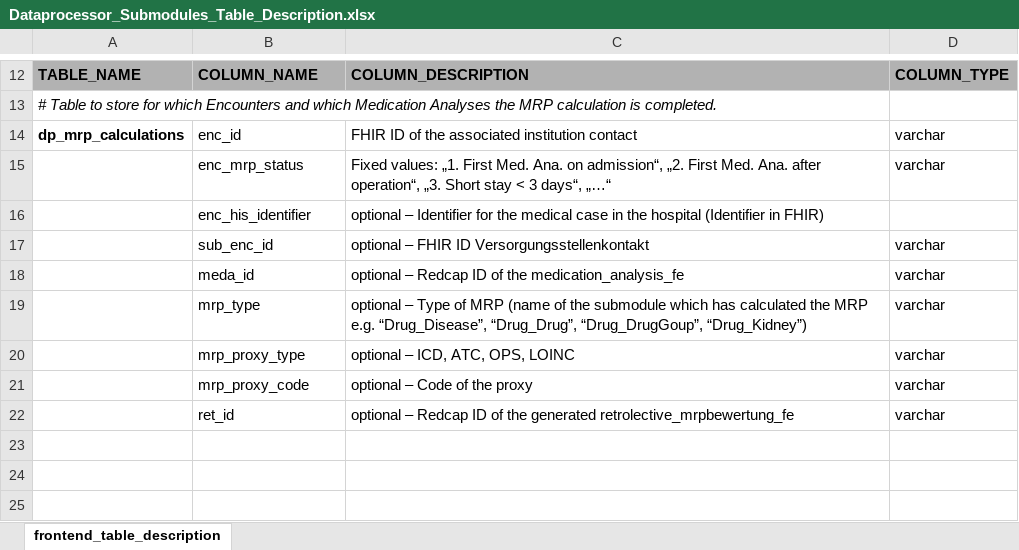
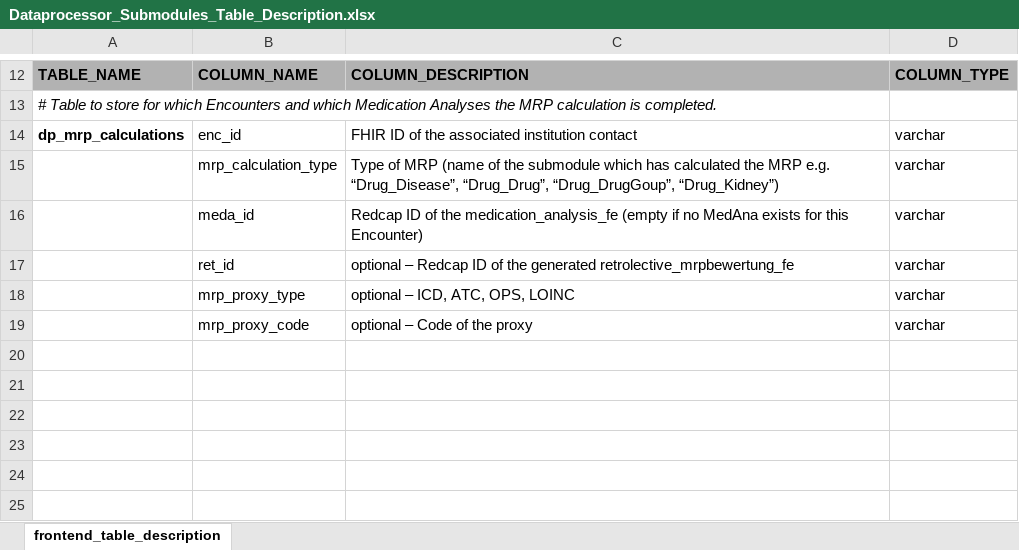
Before and after one commit to medizininformatik-initiative/INTERPOLAR, an Excel workbook: R-dataprocessor/submodules/Dataprocessor_Submodules_Table_Description.xlsx, sheet frontend_table_description, drawn as a sheet; only a part is shown, gaps mark what is left out; values as stored, in another font and other column widths than the file's, no borders; removed rows and columns are numbered as before the commit, all else as after; the diff names each change by its address in the sheet, - before the commit and + after, or states it on an @@ line.

Commit message:
Update Dataprocessor_Submodules_Table_Description.xlsx

```diff
--- a/R-dataprocessor/submodules/Dataprocessor_Submodules_Table_Description.xlsx (sheet frontend_table_description)
+++ b/R-dataprocessor/submodules/Dataprocessor_Submodules_Table_Description.xlsx (sheet frontend_table_description)
-B15: enc_mrp_status
+B15: mrp_calculation_type
-C15: Fixed values: „1. First Med. Ana. on admission“, „2. First Med. Ana. after operation“, „3. Short stay < 3 days“, „…“
+C15: Type of MRP (name of the submodule which has calculated the MRP e.g. “Drug_Disease”, “Drug_Drug”, “Drug_DrugGoup”, “Drug_Kidney”)
-row 16:  | enc_his_identifier | optional – Identifier for the medical case in the hospital (Identifier in FHIR)
-row 17:  | sub_enc_id | optional – FHIR ID Versorgungsstellenkontakt | varchar
-C16: optional – Redcap ID of the medication_analysis_fe
+C16: Redcap ID of the medication_analysis_fe (empty if no MedAna exists for this Encounter)
-B17: mrp_type
+B17: ret_id
-C17: optional – Type of MRP (name of the submodule which has calculated the MRP e.g. “Drug_Disease”, “Drug_Drug”, “Drug_DrugGoup”, “Drug_Kidney”)
+C17: optional – Redcap ID of the generated retrolective_mrpbewertung_fe
-row 20:  | ret_id | optional – Redcap ID of the generated retrolective_mrpbewertung_fe | varchar
+row 20: (empty)
+row 21: (empty)
+row 22: (empty)
```
